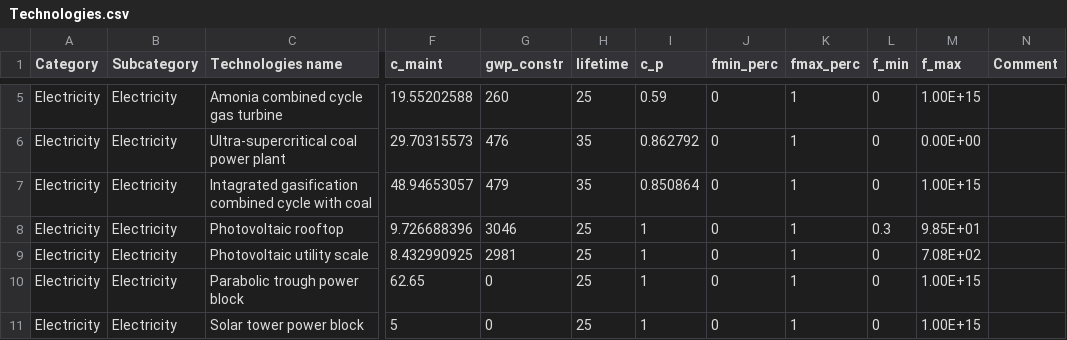
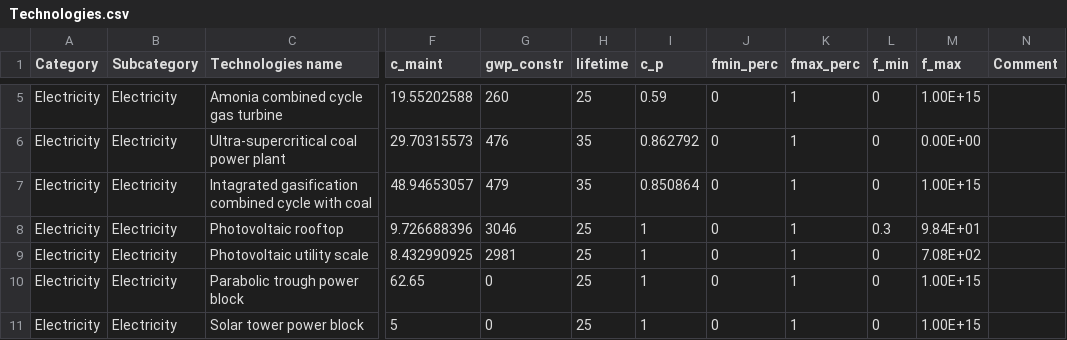
Before and after one commit to energyscope/EnergyScope_coupling_GEMMES, a CSV file: Data/CO 2035/Technologies.csv, drawn as a sheet; only a part is shown, gaps mark what is left out; the diff names each change by its address in the sheet, - before the commit and + after, or states it on an @@ line.

Commit message:
Improve Input Data (1)

```diff
--- a/Data/CO 2035/Technologies.csv
+++ b/Data/CO 2035/Technologies.csv
-M8 (f_max): 9.85E+01
+M8 (f_max): 9.84E+01
```
Also changed, not shown: 5 other files.
